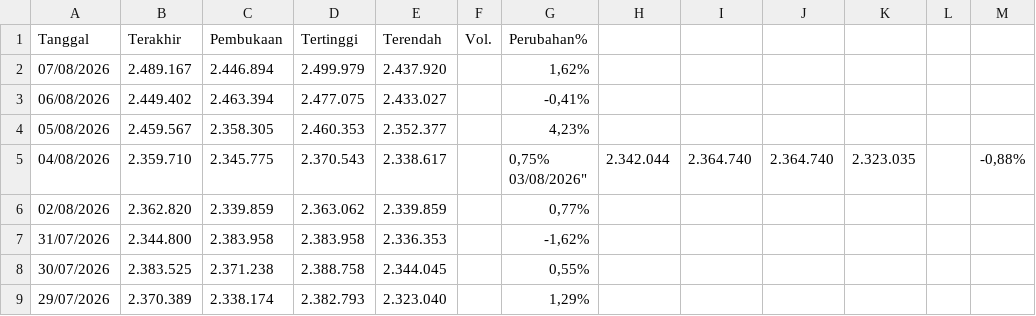
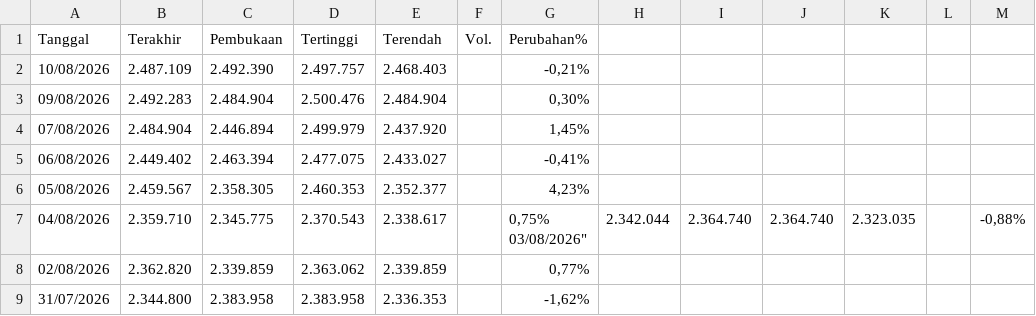
Before and after one commit to wlmyaps/kurs, a CSV file: Data Historis GAU_IDR.csv, drawn as a sheet; only a part is shown; the shorter side is filled out with more unchanged rows.

```diff
--- a/Data Historis GAU_IDR.csv
+++ b/Data Historis GAU_IDR.csv
@@ -1,3 +1,5 @@
 "Tanggal","Terakhir","Pembukaan","Tertinggi","Terendah","Vol.","Perubahan%"
-"07/08/2026","2.489.167","2.446.894","2.499.979","2.437.920","","1,62%"
+"10/08/2026","2.487.109","2.492.390","2.497.757","2.468.403","","-0,21%"
+"09/08/2026","2.492.283","2.484.904","2.500.476","2.484.904","","0,30%"
+"07/08/2026","2.484.904","2.446.894","2.499.979","2.437.920","","1,45%"
 "06/08/2026","2.449.402","2.463.394","2.477.075","2.433.027","","-0,41%"
```
Also changed, not shown: 2 other files.
